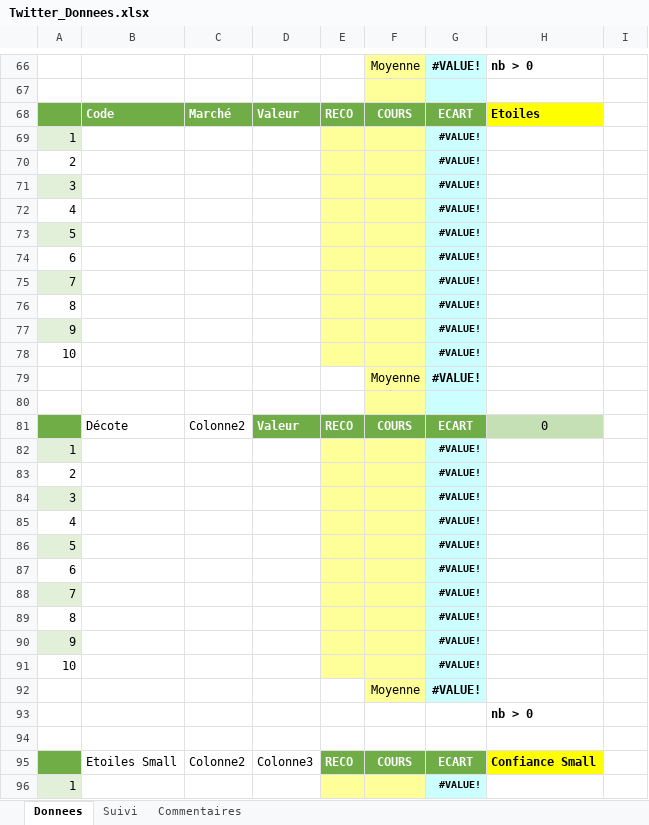
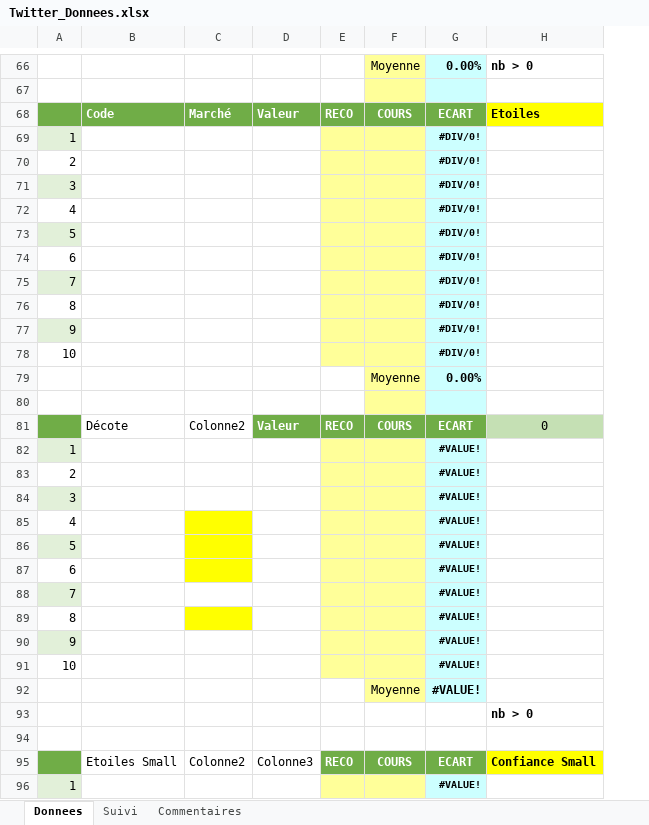
Before and after one commit to Charly33436/Swing_Trading, an Excel workbook: Twitter_Donnees.xlsx, sheet Donnees, drawn as a sheet; only a part is shown, gaps mark what is left out; values as stored, in another font and other column widths than the file's, no borders; conditional formats not drawn; removed rows and columns are numbered as before the commit, all else as after; the diff covers the shown part only; the diff names each change by its address in the sheet, - before the commit and + after, or states it on an @@ line.

```diff
--- a/Twitter_Donnees.xlsx (sheet Donnees)
+++ b/Twitter_Donnees.xlsx (sheet Donnees)
-column E, rows 68-95: RECO |  |  |  |  |  |  |  |  |  |  |  |  | RECO |  |  |  |  |  |  |  |  |  |  |  |  |  | RECO
+column E, rows 68-95: RECO |  |  |  |  |  |  |  |  |  |  |  |  | RECO |  |  |  |  |  |  |  |  |  |  |  |  |  | RECO
-column I, empty
-G66: #VALUE!
+G66: 0.00%
-G69:G78: #VALUE!
+G69:G78: #DIV/0!
-G79: #VALUE!
+G79: 0.00%
-C85:C87 fill: none
+C85:C87 fill: #FFFF00
-C89 fill: none
+C89 fill: #FFFF00
```
Also changed, not shown: 30 added rows, 30 removed rows and 79 edited cells elsewhere in this sheet, sheet Suivi.
